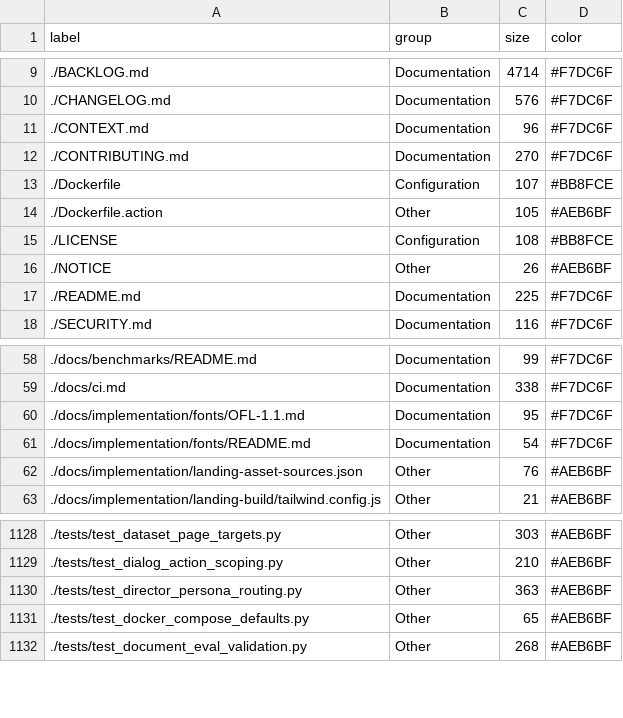
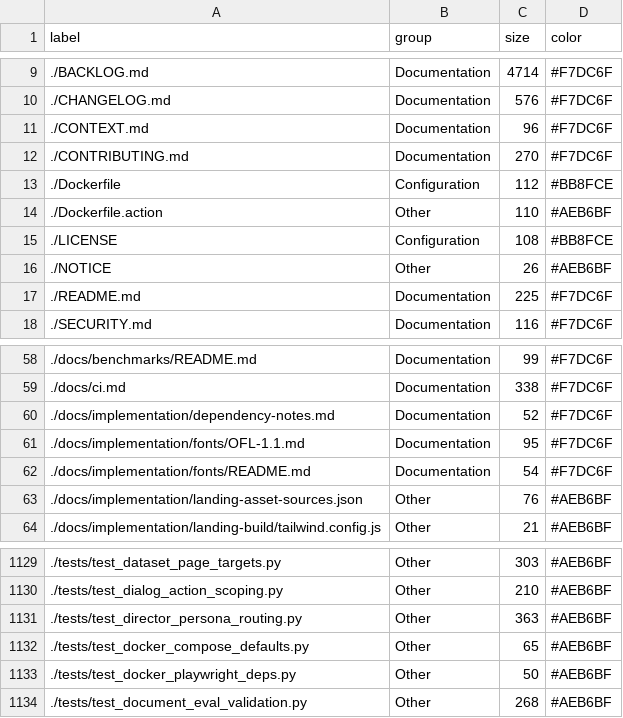
Before and after one commit to tancat-ai/tancat, a CSV file: docs/nodes.csv, drawn as a sheet; only a part is shown, gaps mark what is left out.

```diff
--- a/docs/nodes.csv
+++ b/docs/nodes.csv
@@ -12,4 +12,4 @@ label,group,size,color
 ./CONTRIBUTING.md,Documentation,270,#F7DC6F
-./Dockerfile,Configuration,107,#BB8FCE
-./Dockerfile.action,Other,105,#AEB6BF
+./Dockerfile,Configuration,112,#BB8FCE
+./Dockerfile.action,Other,110,#AEB6BF
 ./LICENSE,Configuration,108,#BB8FCE
@@ -59,2 +59,3 @@ label,group,size,color
 ./docs/ci.md,Documentation,338,#F7DC6F
+./docs/implementation/dependency-notes.md,Documentation,52,#F7DC6F
 ./docs/implementation/fonts/OFL-1.1.md,Documentation,95,#F7DC6F
@@ -1131,2 +1132,3 @@ label,group,size,color
 ./tests/test_docker_compose_defaults.py,Other,65,#AEB6BF
+./tests/test_docker_playwright_deps.py,Other,50,#AEB6BF
 ./tests/test_document_eval_validation.py,Other,268,#AEB6BF
```
Also changed, not shown: docs/links.csv, 1 other file.
